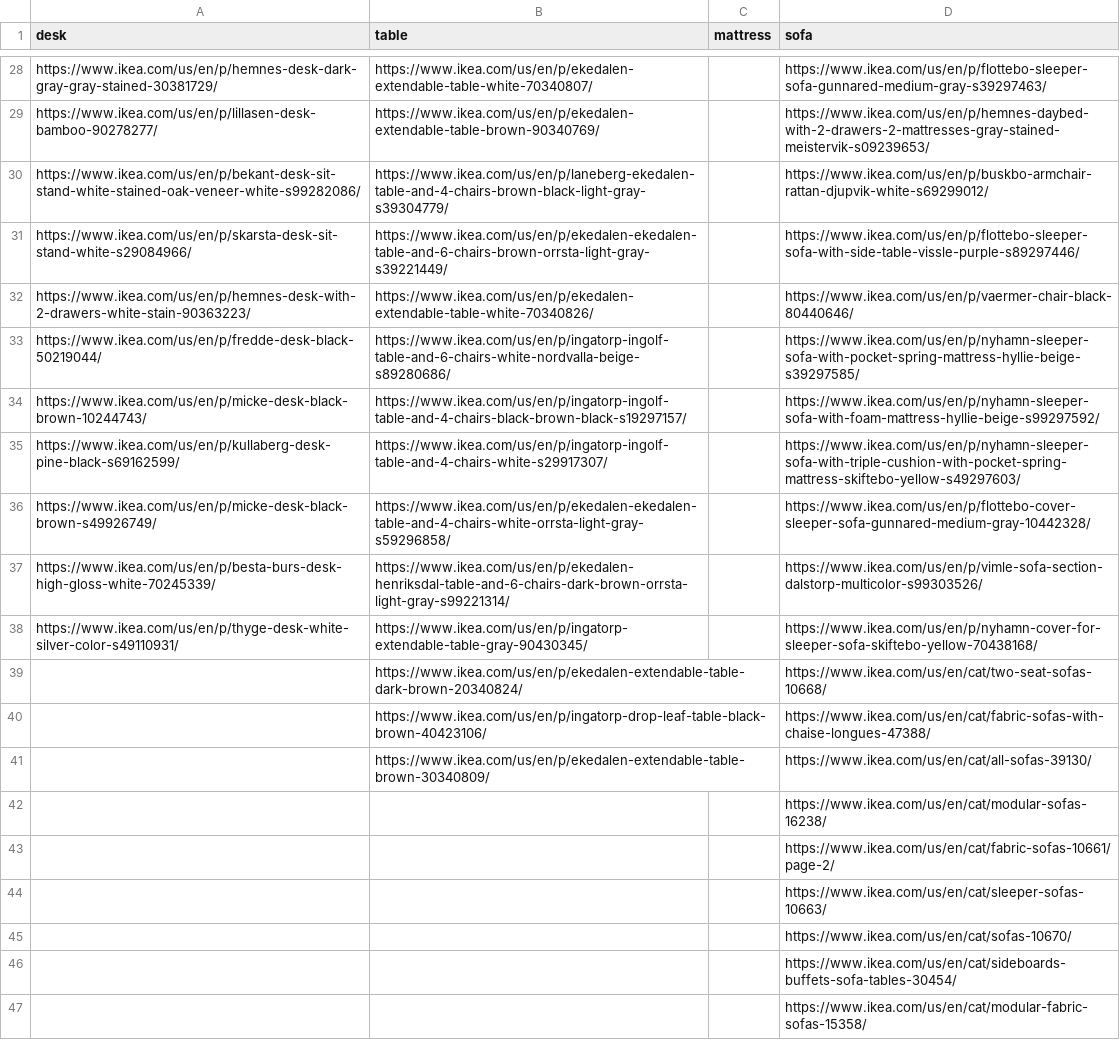
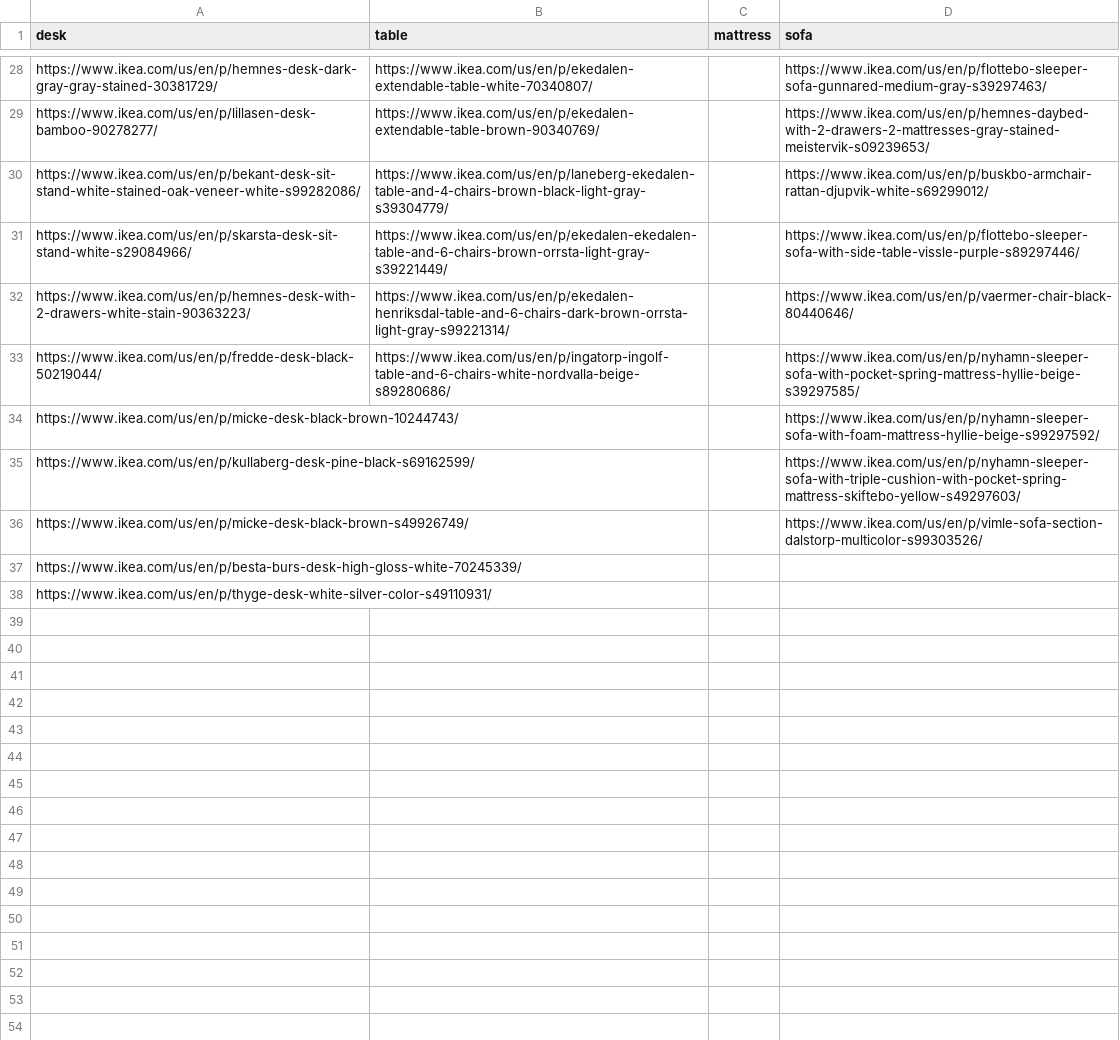
Before and after one commit to design-it-cs594/cs594-designit, a CSV file: WebScraper/FourProductsURL.csv, drawn as a sheet; only a part is shown, gaps mark what is left out; the diff covers the shown part only.

Commit message:
Parsed Sofat,Table and desk details

```diff
--- a/WebScraper/FourProductsURL.csv
+++ b/WebScraper/FourProductsURL.csv
@@ -31,17 +31,8 @@ https://www.ikea.com/us/en/p/bekant-desk-sit-stand-white-stained-oak-veneer-whit
 https://www.ikea.com/us/en/p/skarsta-desk-sit-stand-white-s29084966/,https://www.ikea.com/us/en/p/ekedalen-ekedalen-table-and-6-chairs-brown-orrsta-light-gray-s39221449/,,https://www.ikea.com/us/en/p/flottebo-sleeper-sofa-with-side-table-vissle-purple-s89297446/
-https://www.ikea.com/us/en/p/hemnes-desk-with-2-drawers-white-stain-90363223/,https://www.ikea.com/us/en/p/ekedalen-extendable-table-white-70340826/,,https://www.ikea.com/us/en/p/vaermer-chair-black-80440646/
+https://www.ikea.com/us/en/p/hemnes-desk-with-2-drawers-white-stain-90363223/,https://www.ikea.com/us/en/p/ekedalen-henriksdal-table-and-6-chairs-dark-brown-orrsta-light-gray-s99221314/,,https://www.ikea.com/us/en/p/vaermer-chair-black-80440646/
 https://www.ikea.com/us/en/p/fredde-desk-black-50219044/,https://www.ikea.com/us/en/p/ingatorp-ingolf-table-and-6-chairs-white-nordvalla-beige-s89280686/,,https://www.ikea.com/us/en/p/nyhamn-sleeper-sofa-with-pocket-spring-mattress-hyllie-beige-s39297585/
-https://www.ikea.com/us/en/p/micke-desk-black-brown-10244743/,https://www.ikea.com/us/en/p/ingatorp-ingolf-table-and-4-chairs-black-brown-black-s19297157/,,https://www.ikea.com/us/en/p/nyhamn-sleeper-sofa-with-foam-mattress-hyllie-beige-s99297592/
-https://www.ikea.com/us/en/p/kullaberg-desk-pine-black-s69162599/,https://www.ikea.com/us/en/p/ingatorp-ingolf-table-and-4-chairs-white-s29917307/,,https://www.ikea.com/us/en/p/nyhamn-sleeper-sofa-with-triple-cushion-with-pocket-spring-mattress-skiftebo-yellow-s49297603/
-https://www.ikea.com/us/en/p/micke-desk-black-brown-s49926749/,https://www.ikea.com/us/en/p/ekedalen-ekedalen-table-and-4-chairs-white-orrsta-light-gray-s59296858/,,https://www.ikea.com/us/en/p/flottebo-cover-sleeper-sofa-gunnared-medium-gray-10442328/
-https://www.ikea.com/us/en/p/besta-burs-desk-high-gloss-white-70245339/,https://www.ikea.com/us/en/p/ekedalen-henriksdal-table-and-6-chairs-dark-brown-orrsta-light-gray-s99221314/,,https://www.ikea.com/us/en/p/vimle-sofa-section-dalstorp-multicolor-s99303526/
-https://www.ikea.com/us/en/p/thyge-desk-white-silver-color-s49110931/,https://www.ikea.com/us/en/p/ingatorp-extendable-table-gray-90430345/,,https://www.ikea.com/us/en/p/nyhamn-cover-for-sleeper-sofa-skiftebo-yellow-70438168/
-,https://www.ikea.com/us/en/p/ekedalen-extendable-table-dark-brown-20340824/,,https://www.ikea.com/us/en/cat/two-seat-sofas-10668/
-,https://www.ikea.com/us/en/p/ingatorp-drop-leaf-table-black-brown-40423106/,,https://www.ikea.com/us/en/cat/fabric-sofas-with-chaise-longues-47388/
-,https://www.ikea.com/us/en/p/ekedalen-extendable-table-brown-30340809/,,https://www.ikea.com/us/en/cat/all-sofas-39130/
-,,,https://www.ikea.com/us/en/cat/modular-sofas-16238/
-,,,https://www.ikea.com/us/en/cat/fabric-sofas-10661/page-2/
-,,,https://www.ikea.com/us/en/cat/sleeper-sofas-10663/
-,,,https://www.ikea.com/us/en/cat/sofas-10670/
-,,,https://www.ikea.com/us/en/cat/sideboards-buffets-sofa-tables-30454/
-,,,https://www.ikea.com/us/en/cat/modular-fabric-sofas-15358/
+https://www.ikea.com/us/en/p/micke-desk-black-brown-10244743/,,,https://www.ikea.com/us/en/p/nyhamn-sleeper-sofa-with-foam-mattress-hyllie-beige-s99297592/
+https://www.ikea.com/us/en/p/kullaberg-desk-pine-black-s69162599/,,,https://www.ikea.com/us/en/p/nyhamn-sleeper-sofa-with-triple-cushion-with-pocket-spring-mattress-skiftebo-yellow-s49297603/
+https://www.ikea.com/us/en/p/micke-desk-black-brown-s49926749/,,,https://www.ikea.com/us/en/p/vimle-sofa-section-dalstorp-multicolor-s99303526/
+https://www.ikea.com/us/en/p/besta-burs-desk-high-gloss-white-70245339/,,,
+https://www.ikea.com/us/en/p/thyge-desk-white-silver-color-s49110931/,,,
```
Also changed, not shown: 6 edited cells elsewhere in this file, 4 other files.
